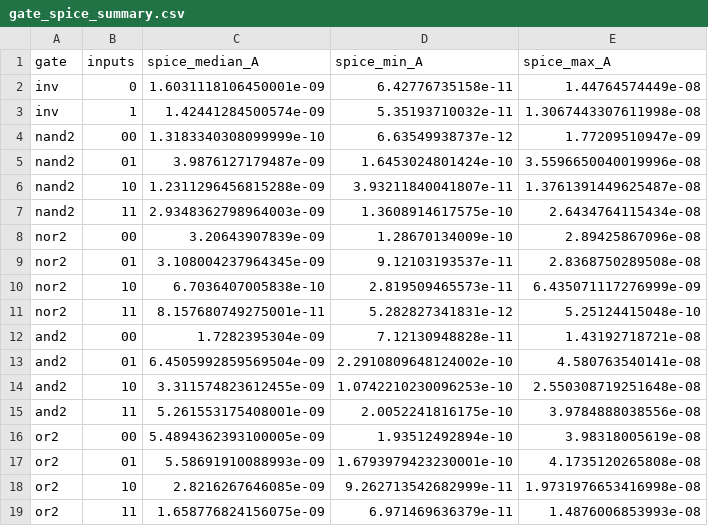
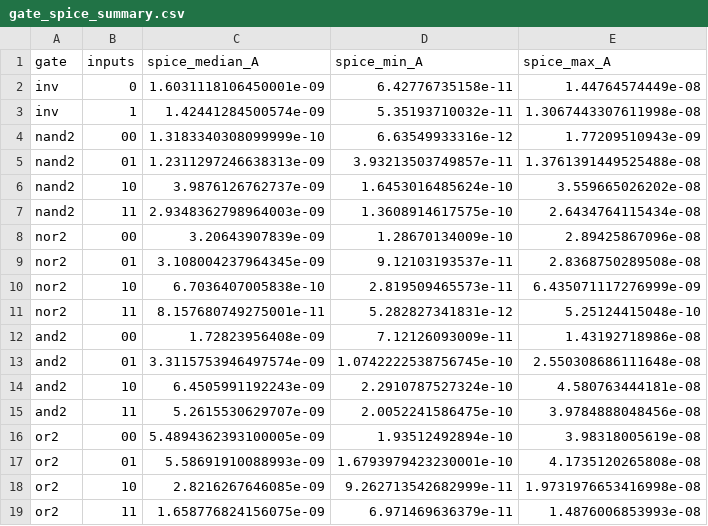
Before and after one commit to gauravv-13/dvd-ml-leakage-estimation, a CSV file: results/gate_spice_summary.csv, drawn as a sheet.

```diff
--- a/results/gate_spice_summary.csv
+++ b/results/gate_spice_summary.csv
@@ -3,5 +3,5 @@ inv,0,1.6031118106450001e-09,6.42776735158e-11,1.44764574449e-08
 inv,1,1.42441284500574e-09,5.35193710032e-11,1.3067443307611998e-08
-nand2,00,1.3183340308099999e-10,6.63549938737e-12,1.77209510947e-09
-nand2,01,3.9876127179487e-09,1.6453024801424e-10,3.5596650040019996e-08
-nand2,10,1.2311296456815288e-09,3.93211840041807e-11,1.3761391449625487e-08
+nand2,00,1.3183340308099999e-10,6.63549933316e-12,1.77209510943e-09
+nand2,01,1.2311297246638313e-09,3.93213503749857e-11,1.3761391449525488e-08
+nand2,10,3.9876126762737e-09,1.6453016485624e-10,3.559665026202e-08
 nand2,11,2.9348362798964003e-09,1.3608914617575e-10,2.6434764115434e-08
@@ -11,6 +11,6 @@ nor2,10,6.7036407005838e-10,2.819509465573e-11,6.435071117276999e-09
 nor2,11,8.157680749275001e-11,5.282827341831e-12,5.25124415048e-10
-and2,00,1.7282395304e-09,7.12130948828e-11,1.43192718721e-08
-and2,01,6.4505992859569504e-09,2.2910809648124002e-10,4.580763540141e-08
-and2,10,3.311574823612455e-09,1.0742210230096253e-10,2.550308719251648e-08
-and2,11,5.261553175408001e-09,2.0052241816175e-10,3.9784888038556e-08
+and2,00,1.72823956408e-09,7.12126093009e-11,1.43192718986e-08
+and2,01,3.3115753946497574e-09,1.0742222538756745e-10,2.550308686111648e-08
+and2,10,6.4505991192243e-09,2.2910787527324e-10,4.580763444181e-08
+and2,11,5.2615530629707e-09,2.0052241586475e-10,3.9784888048456e-08
 or2,00,5.4894362393100005e-09,1.93512492894e-10,3.98318005619e-08
```
Also changed, not shown: data/gates/gate_spice.csv, results/circuit_spice_summary.csv, 16 other files.
